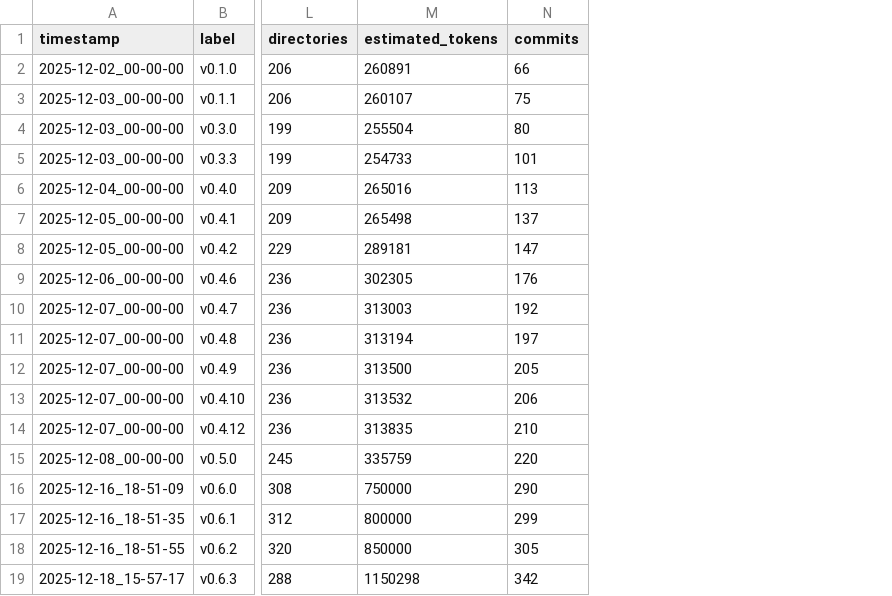
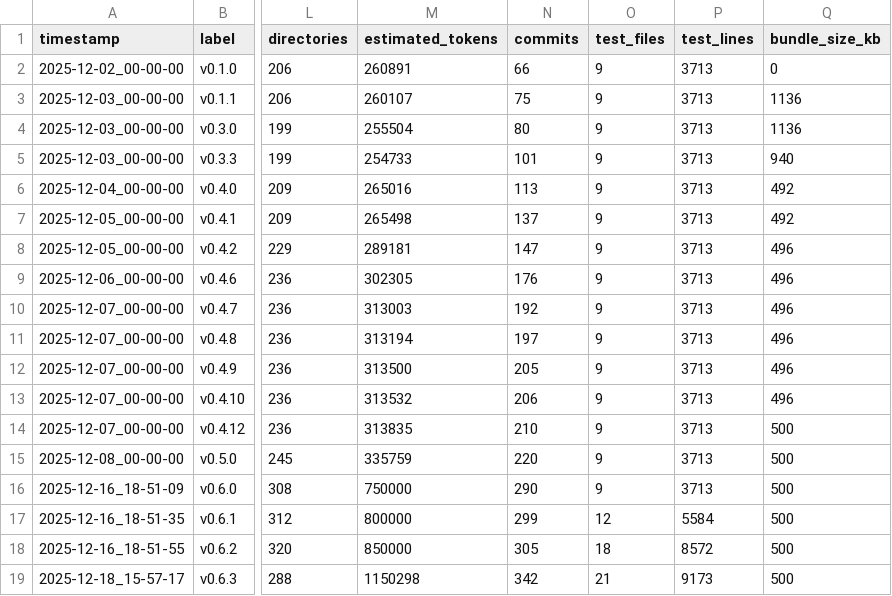
Before and after one commit to AutumnsGrove/GroveEngine, a CSV file: landing/static/data/history.csv, drawn as a sheet; only a part is shown, gaps mark what is left out; the diff names each change by its address in the sheet, - before the commit and + after, or states it on an @@ line.

```diff
--- a/landing/static/data/history.csv
+++ b/landing/static/data/history.csv
+column O (test_files), rows 2-19: 9 | 9 | 9 | 9 | 9 | 9 | 9 | 9 | 9 | 9 | 9 | 9 | 9 | 9 | 9 | 12 | 18 | 21
+column P (test_lines), rows 2-19: 3713 | 3713 | 3713 | 3713 | 3713 | 3713 | 3713 | 3713 | 3713 | 3713 | 3713 | 3713 | 3713 | 3713 | 3713 | 5584 | 8572 | 9173
+column Q (bundle_size_kb), rows 2-19: 0 | 1136 | 1136 | 940 | 492 | 492 | 496 | 496 | 496 | 496 | 496 | 496 | 500 | 500 | 500 | 500 | 500 | 500
```
Also changed, not shown: 4 other files.
